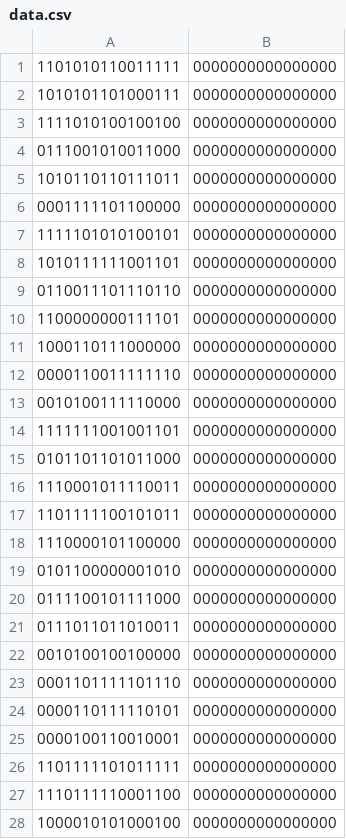
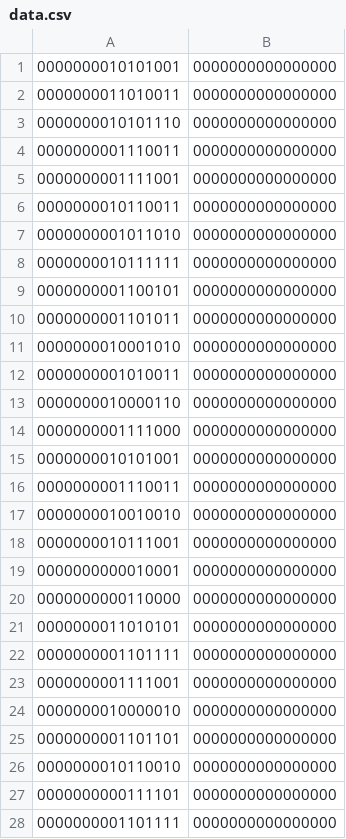
Before and after one commit to juinchuen/Chip-Design-2024, a CSV file: donny/Verilog/data.csv, drawn as a sheet; only a part is shown; the diff covers the shown part only.

Commit message:
regenerated data.csv

```diff
--- a/donny/Verilog/data.csv
+++ b/donny/Verilog/data.csv
@@ -1,28 +1,28 @@
-1101010110011111,0000000000000000
-1010101101000111,0000000000000000
-1111010100100100,0000000000000000
-0111001010011000,0000000000000000
-1010110110111011,0000000000000000
-0001111101100000,0000000000000000
-1111101010100101,0000000000000000
-1010111111001101,0000000000000000
-0110011101110110,0000000000000000
-1100000000111101,0000000000000000
-1000110111000000,0000000000000000
-0000110011111110,0000000000000000
-0010100111110000,0000000000000000
-1111111001001101,0000000000000000
-0101101101011000,0000000000000000
-1110001011110011,0000000000000000
-1101111100101011,0000000000000000
-1110000101100000,0000000000000000
-0101100000001010,0000000000000000
-0111100101111000,0000000000000000
-0111011011010011,0000000000000000
-0010100100100000,0000000000000000
-0001101111101110,0000000000000000
-0000110111110101,0000000000000000
-0000100110010001,0000000000000000
-1101111101011111,0000000000000000
-1110111110001100,0000000000000000
-1000010101000100,0000000000000000
+0000000010101001,0000000000000000
+0000000011010011,0000000000000000
+0000000010101110,0000000000000000
+0000000001110011,0000000000000000
+0000000001111001,0000000000000000
+0000000010110011,0000000000000000
+0000000001011010,0000000000000000
+0000000010111111,0000000000000000
+0000000001100101,0000000000000000
+0000000001101011,0000000000000000
+0000000010001010,0000000000000000
+0000000001010011,0000000000000000
+0000000010000110,0000000000000000
+0000000001111000,0000000000000000
+0000000010101001,0000000000000000
+0000000001110011,0000000000000000
+0000000010010010,0000000000000000
+0000000010111001,0000000000000000
+0000000000010001,0000000000000000
+0000000000110000,0000000000000000
+0000000011010101,0000000000000000
+0000000001101111,0000000000000000
+0000000001111001,0000000000000000
+0000000010000010,0000000000000000
+0000000001101101,0000000000000000
+0000000010110010,0000000000000000
+0000000000111101,0000000000000000
+0000000001101111,0000000000000000
```
Also changed, not shown: 36 edited cells elsewhere in this file, donny/Verilog/fft_output.csv, 1 other file.
